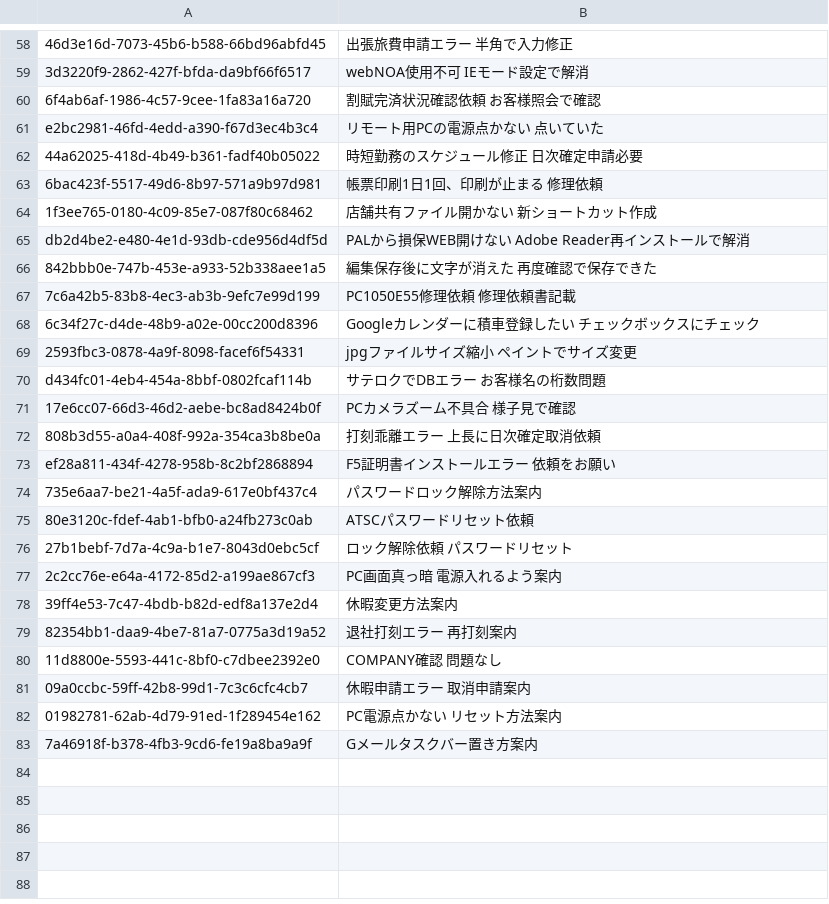
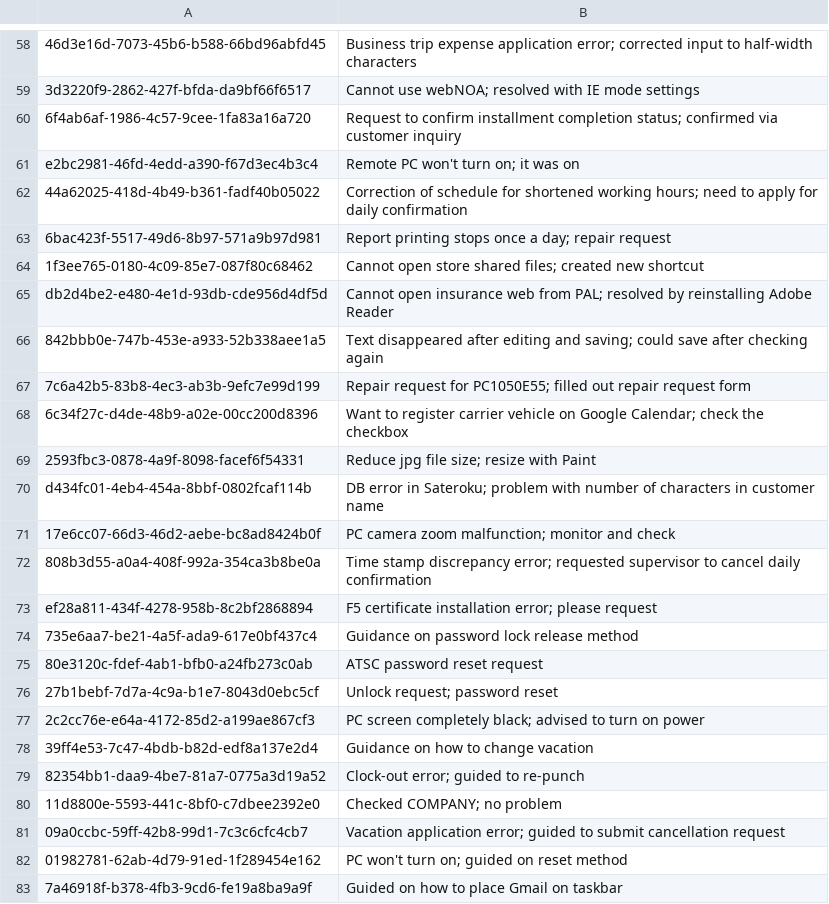
Before and after one commit to 2024-HackAich-sawanolab/rag_api, a CSV file: data/keyword.csv, drawn as a sheet; only a part is shown, gaps mark what is left out; the diff covers the shown part only; the diff names each change by its address in the sheet, - before the commit and + after, or states it on an @@ line.

```diff
--- a/data/keyword.csv
+++ b/data/keyword.csv
-B58: 出張旅費申請エラー 半角で入力修正
+B58: Business trip expense application error; corrected input to half-width characters
-B59: webNOA使用不可 IEモード設定で解消
+B59: Cannot use webNOA; resolved with IE mode settings
-B60: 割賦完済状況確認依頼 お客様照会で確認
+B60: Request to confirm installment completion status; confirmed via customer inquiry
-B61: リモート用PCの電源点かない 点いていた
+B61: Remote PC won't turn on; it was on
-B62: 時短勤務のスケジュール修正 日次確定申請必要
+B62: Correction of schedule for shortened working hours; need to apply for daily confirmation
-B63: 帳票印刷1日1回、印刷が止まる 修理依頼
+B63: Report printing stops once a day; repair request
-B64: 店舗共有ファイル開かない 新ショートカット作成
+B64: Cannot open store shared files; created new shortcut
-B65: PALから損保WEB開けない Adobe Reader再インストールで解消
+B65: Cannot open insurance web from PAL; resolved by reinstalling Adobe Reader
-B66: 編集保存後に文字が消えた 再度確認で保存できた
+B66: Text disappeared after editing and saving; could save after checking again
-B67: PC1050E55修理依頼 修理依頼書記載
+B67: Repair request for PC1050E55; filled out repair request form
-B68: Googleカレンダーに積車登録したい チェックボックスにチェック
+B68: Want to register carrier vehicle on Google Calendar; check the checkbox
-B69: jpgファイルサイズ縮小 ペイントでサイズ変更
+B69: Reduce jpg file size; resize with Paint
-B70: サテロクでDBエラー お客様名の桁数問題
+B70: DB error in Sateroku; problem with number of characters in customer name
-B71: PCカメラズーム不具合 様子見で確認
+B71: PC camera zoom malfunction; monitor and check
-B72: 打刻乖離エラー 上長に日次確定取消依頼
+B72: Time stamp discrepancy error; requested supervisor to cancel daily confirmation
-B73: F5証明書インストールエラー 依頼をお願い
+B73: F5 certificate installation error; please request
-B74: パスワードロック解除方法案内
+B74: Guidance on password lock release method
-B75: ATSCパスワードリセット依頼
+B75: ATSC password reset request
-B76: ロック解除依頼 パスワードリセット
+B76: Unlock request; password reset
-B77: PC画面真っ暗 電源入れるよう案内
+B77: PC screen completely black; advised to turn on power
-B78: 休暇変更方法案内
+B78: Guidance on how to change vacation
-B79: 退社打刻エラー 再打刻案内
+B79: Clock-out error; guided to re-punch
-B80: COMPANY確認 問題なし
+B80: Checked COMPANY; no problem
-B81: 休暇申請エラー 取消申請案内
+B81: Vacation application error; guided to submit cancellation request
-B82: PC電源点かない リセット方法案内
+B82: PC won't turn on; guided on reset method
-B83: Gメールタスクバー置き方案内
+B83: Guided on how to place Gmail on taskbar
```
Also changed, not shown: 56 edited cells elsewhere in this file, 2 other files.
